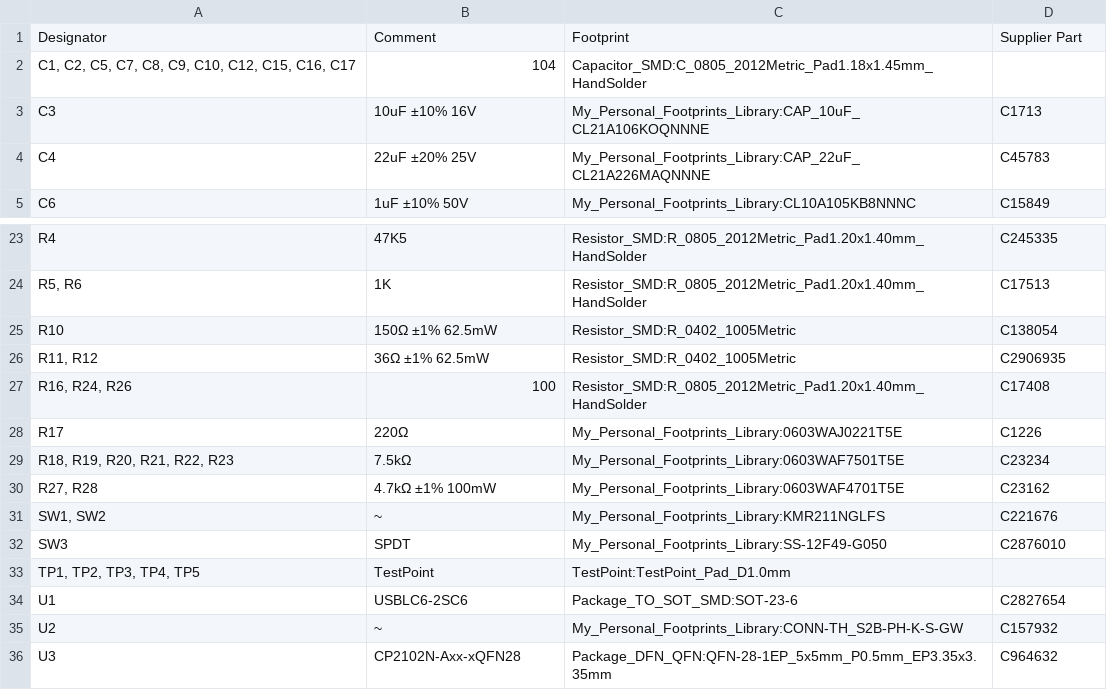
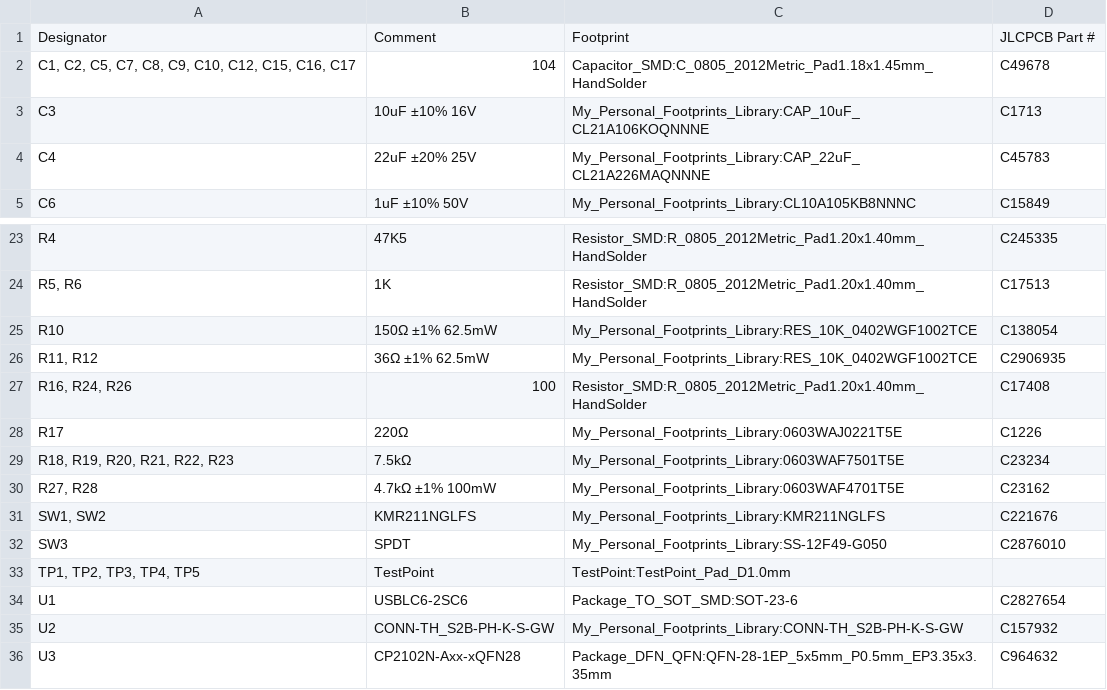
Before and after one commit to JonnyLit/ML_INSECTS_SOUND_RECOGNITION, a CSV file: Kicad9_projects_folder/MY-ESP32/Files_to_upload_on_JLCPCB/MY-ESP32-BOM.csv, drawn as a sheet; only a part is shown, gaps mark what is left out.

```diff
--- a/Kicad9_projects_folder/MY-ESP32/Files_to_upload_on_JLCPCB/MY-ESP32-BOM.csv
+++ b/Kicad9_projects_folder/MY-ESP32/Files_to_upload_on_JLCPCB/MY-ESP32-BOM.csv
@@ -1,3 +1,3 @@
-Designator,Comment,Footprint,Supplier Part
-"C1, C2, C5, C7, C8, C9, C10, C12, C15, C16, C17",104,Capacitor_SMD:C_0805_2012Metric_Pad1.18x1.45mm_HandSolder,
+Designator,Comment,Footprint,JLCPCB Part #
+"C1, C2, C5, C7, C8, C9, C10, C12, C15, C16, C17",104,Capacitor_SMD:C_0805_2012Metric_Pad1.18x1.45mm_HandSolder,C49678
 C3,10uF ±10% 16V,My_Personal_Footprints_Library:CAP_10uF_CL21A106KOQNNNE,C1713
@@ -24,4 +24,4 @@ R4,47K5,Resistor_SMD:R_0805_2012Metric_Pad1.20x1.40mm_HandSolder,C245335
 "R5, R6",1K,Resistor_SMD:R_0805_2012Metric_Pad1.20x1.40mm_HandSolder,C17513
-R10,150Ω ±1% 62.5mW,Resistor_SMD:R_0402_1005Metric,C138054
-"R11, R12",36Ω ±1% 62.5mW,Resistor_SMD:R_0402_1005Metric,C2906935
+R10,150Ω ±1% 62.5mW,My_Personal_Footprints_Library:RES_10K_0402WGF1002TCE,C138054
+"R11, R12",36Ω ±1% 62.5mW,My_Personal_Footprints_Library:RES_10K_0402WGF1002TCE,C2906935
 "R16, R24, R26",100,Resistor_SMD:R_0805_2012Metric_Pad1.20x1.40mm_HandSolder,C17408
@@ -30,3 +30,3 @@ R17,220Ω,My_Personal_Footprints_Library:0603WAJ0221T5E,C1226
 "R27, R28",4.7kΩ ±1% 100mW,My_Personal_Footprints_Library:0603WAF4701T5E,C23162
-"SW1, SW2",~,My_Personal_Footprints_Library:KMR211NGLFS,C221676
+"SW1, SW2",KMR211NGLFS,My_Personal_Footprints_Library:KMR211NGLFS,C221676
 SW3,SPDT,My_Personal_Footprints_Library:SS-12F49-G050,C2876010
@@ -34,3 +34,3 @@ SW3,SPDT,My_Personal_Footprints_Library:SS-12F49-G050,C2876010
 U1,USBLC6-2SC6,Package_TO_SOT_SMD:SOT-23-6,C2827654
-U2,~,My_Personal_Footprints_Library:CONN-TH_S2B-PH-K-S-GW,C157932
+U2,CONN-TH_S2B-PH-K-S-GW,My_Personal_Footprints_Library:CONN-TH_S2B-PH-K-S-GW,C157932
 U3,CP2102N-Axx-xQFN28,Package_DFN_QFN:QFN-28-1EP_5x5mm_P0.5mm_EP3.35x3.35mm,C964632
```
Also changed, not shown: Kicad9_projects_folder/MY-ESP32/Files_to_upload_on_JLCPCB/MY-ESP32-CPL.csv, 48 other files.
